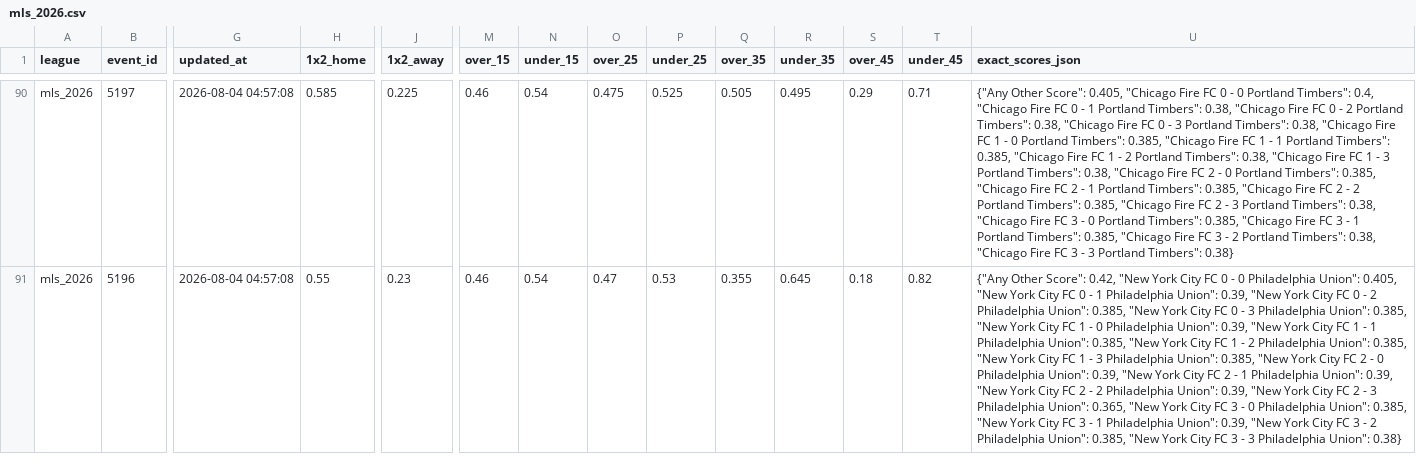
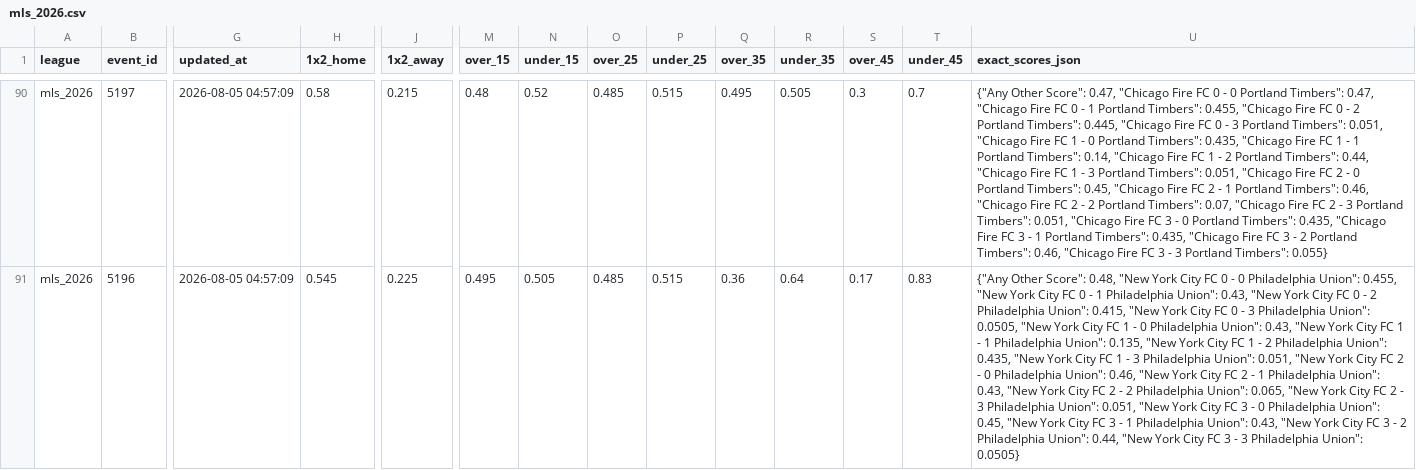
Before and after one commit to aimidas1/Polymarket_data, a CSV file: mls_2026.csv, drawn as a sheet; only a part is shown, gaps mark what is left out; the diff covers the shown part only; the diff names each change by its address in the sheet, - before the commit and + after, or states it on an @@ line.

```diff
--- a/mls_2026.csv
+++ b/mls_2026.csv
-G90:G91 (updated_at): 2026-08-04 04:57:08
+G90:G91 (updated_at): 2026-08-05 04:57:09
-H90 (1x2_home): 0.585
+H90 (1x2_home): 0.58
-J90 (1x2_away): 0.225
+J90 (1x2_away): 0.215
-M90 (over_15): 0.46
+M90 (over_15): 0.48
-N90 (under_15): 0.54
+N90 (under_15): 0.52
-O90 (over_25): 0.475
+O90 (over_25): 0.485
-P90 (under_25): 0.525
+P90 (under_25): 0.515
-Q90 (over_35): 0.505
+Q90 (over_35): 0.495
-R90 (under_35): 0.495
+R90 (under_35): 0.505
-S90 (over_45): 0.29
+S90 (over_45): 0.3
-T90 (under_45): 0.71
+T90 (under_45): 0.7
-U90 (exact_scores_json): …Other Score": 0.405, "Chicago Fire FC 0 - 0 Portland Timbers": 0.4, "Chicago Fire FC 0 - 1 Portland Timbers": 0.38, "Chicago Fire FC 0 - 2 Portland Timbers": 0.38, "Chicago Fire FC 0 - 3 Portland Timbers": 0.38, "Chicago Fire FC 1 - 0 Portland Timbers": 0.385, "Chicago Fire FC 1 - 1 Portland Timbers": 0.385, "Chicago Fire FC 1 - 2 Portland Timbers": 0.38, "Chicago Fire FC 1 - 3 Portland Timbers": 0.38, "Chicago Fire FC 2 - 0 Portland Timbers": 0.385, "Chicago Fire FC 2 - 1 Portland Timbers": 0.385, "Chicago Fire FC 2 - 2 Portland Timbers": 0.385, "Chicago Fire FC 2 - 3 Portland Timbers": 0.38, "Chicago Fire FC 3 - 0 Portland Timbers": 0.385, "Chicago Fire FC 3 - 1 Portland Timbers": 0.385, "Chicago Fire FC 3 - 2 Portland Timbers": 0.38, "Chicago Fire FC 3 - 3 Portland Timbers": 0.38}
+U90 (exact_scores_json): …Other Score": 0.47, "Chicago Fire FC 0 - 0 Portland Timbers": 0.47, "Chicago Fire FC 0 - 1 Portland Timbers": 0.455, "Chicago Fire FC 0 - 2 Portland Timbers": 0.445, "Chicago Fire FC 0 - 3 Portland Timbers": 0.051, "Chicago Fire FC 1 - 0 Portland Timbers": 0.435, "Chicago Fire FC 1 - 1 Portland Timbers": 0.14, "Chicago Fire FC 1 - 2 Portland Timbers": 0.44, "Chicago Fire FC 1 - 3 Portland Timbers": 0.051, "Chicago Fire FC 2 - 0 Portland Timbers": 0.45, "Chicago Fire FC 2 - 1 Portland Timbers": 0.46, "Chicago Fire FC 2 - 2 Portland Timbers": 0.07, "Chicago Fire FC 2 - 3 Portland Timbers": 0.051, "Chicago Fire FC 3 - 0 Portland Timbers": 0.435, "Chicago Fire FC 3 - 1 Portland Timbers": 0.435, "Chicago Fire FC 3 - 2 Portland Timbers": 0.46, "Chicago Fire FC 3 - 3 Portland Timbers": 0.055}
-H91 (1x2_home): 0.55
+H91 (1x2_home): 0.545
-J91 (1x2_away): 0.23
+J91 (1x2_away): 0.225
-M91 (over_15): 0.46
+M91 (over_15): 0.495
-N91 (under_15): 0.54
+N91 (under_15): 0.505
-O91 (over_25): 0.47
+O91 (over_25): 0.485
-P91 (under_25): 0.53
+P91 (under_25): 0.515
-Q91 (over_35): 0.355
+Q91 (over_35): 0.36
-R91 (under_35): 0.645
+R91 (under_35): 0.64
-S91 (over_45): 0.18
+S91 (over_45): 0.17
-T91 (under_45): 0.82
+T91 (under_45): 0.83
-U91 (exact_scores_json): …Other Score": 0.42, "New York City FC 0 - 0 Philadelphia Union": 0.405, "New York City FC 0 - 1 Philadelphia Union": 0.39, "New York City FC 0 - 2 Philadelphia Union": 0.385, "New York City FC 0 - 3 Philadelphia Union": 0.385, "New York City FC 1 - 0 Philadelphia Union": 0.39, "New York City FC 1 - 1 Philadelphia Union": 0.385, "New York City FC 1 - 2 Philadelphia Union": 0.385, "New York City FC 1 - 3 Philadelphia Union": 0.385, "New York City FC 2 - 0 Philadelphia Union": 0.39, "New York City FC 2 - 1 Philadelphia Union": 0.39, "New York City FC 2 - 2 Philadelphia Union": 0.39, "New York City FC 2 - 3 Philadelphia Union": 0.365, "New York City FC 3 - 0 Philadelphia Union": 0.385, "New York City FC 3 - 1 Philadelphia Union": 0.39, "New York City FC 3 - 2 Philadelphia Union": 0.385, "New York City FC 3 - 3 Philadelphia Union": 0.38}
+U91 (exact_scores_json): …Other Score": 0.48, "New York City FC 0 - 0 Philadelphia Union": 0.455, "New York City FC 0 - 1 Philadelphia Union": 0.43, "New York City FC 0 - 2 Philadelphia Union": 0.415, "New York City FC 0 - 3 Philadelphia Union": 0.0505, "New York City FC 1 - 0 Philadelphia Union": 0.43, "New York City FC 1 - 1 Philadelphia Union": 0.135, "New York City FC 1 - 2 Philadelphia Union": 0.435, "New York City FC 1 - 3 Philadelphia Union": 0.051, "New York City FC 2 - 0 Philadelphia Union": 0.46, "New York City FC 2 - 1 Philadelphia Union": 0.43, "New York City FC 2 - 2 Philadelphia Union": 0.065, "New York City FC 2 - 3 Philadelphia Union": 0.051, "New York City FC 3 - 0 Philadelphia Union": 0.45, "New York City FC 3 - 1 Philadelphia Union": 0.43, "New York City FC 3 - 2 Philadelphia Union": 0.44, "New York City FC 3 - 3 Philadelphia Union": 0.0505}
```
Also changed, not shown: 150 edited cells elsewhere in this file, brasileirao_serie_a_2026.csv, liga_mx_apertura_2026.csv, 2 other files.
